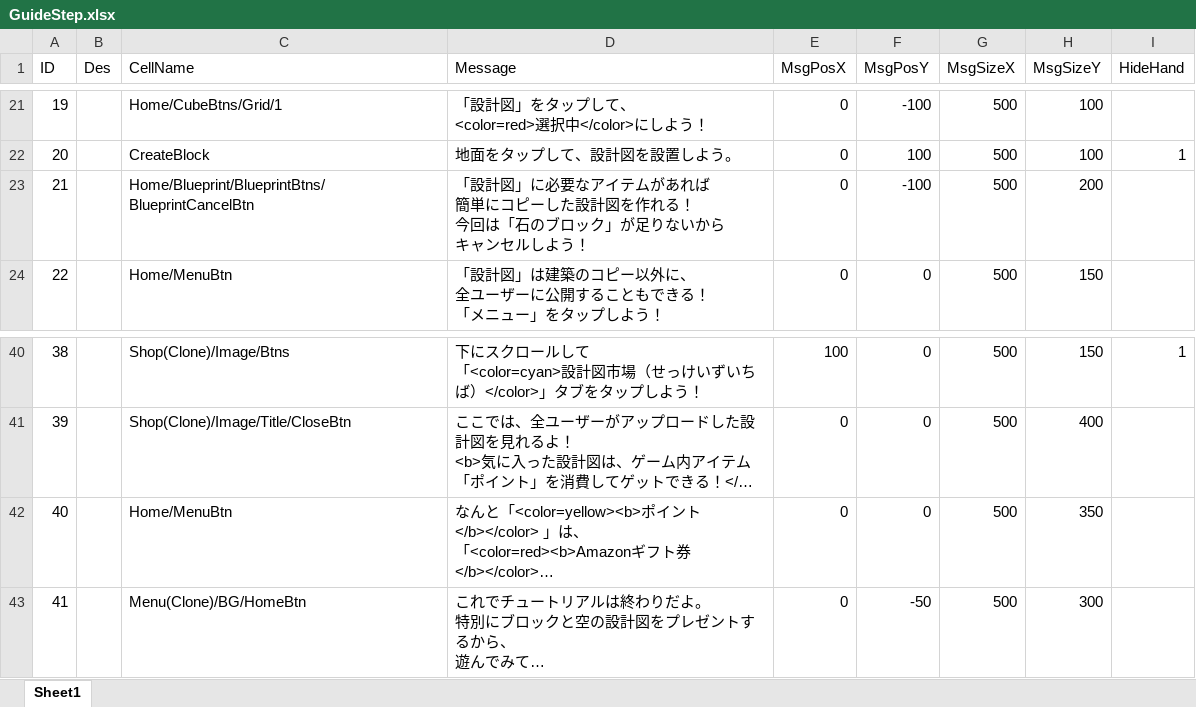
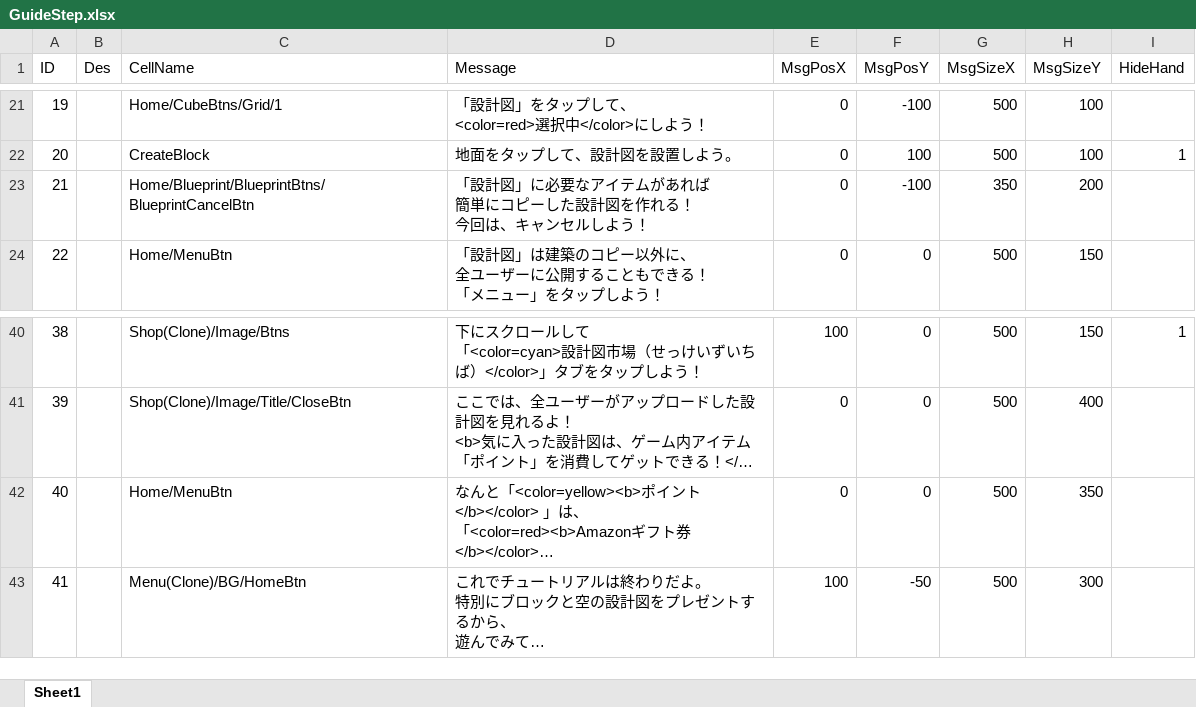
Before and after one commit to jobcrowngame/CraftStory, an Excel workbook: Config/Excel/GuideStep.xlsx, sheet Sheet1, drawn as a sheet; only a part is shown, gaps mark what is left out; long unchanged cells end in …; values as stored, in another font and other column widths than the file's, no borders; table styles not drawn; ↵ is a line break in a cell; the diff names each change by its address in the sheet, - before the commit and + after, or states it on an @@ line.

```diff
--- a/Config/Excel/GuideStep.xlsx (sheet Sheet1)
+++ b/Config/Excel/GuideStep.xlsx (sheet Sheet1)
-D23 (Message): …今回は「石のブロック」が足りないから ↵ キャンセ…
+D23 (Message): …今回は、キャンセ…
-G23 (MsgSizeX): 500
+G23 (MsgSizeX): 350
-E43 (MsgPosX): 0
+E43 (MsgPosX): 100
```
Also changed, not shown: 1 other file.
